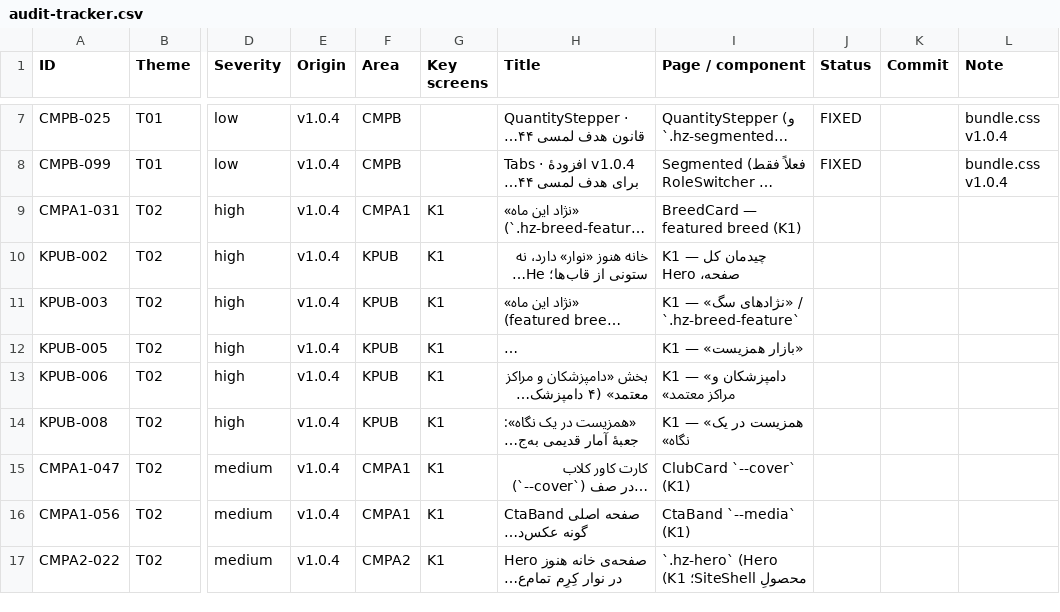
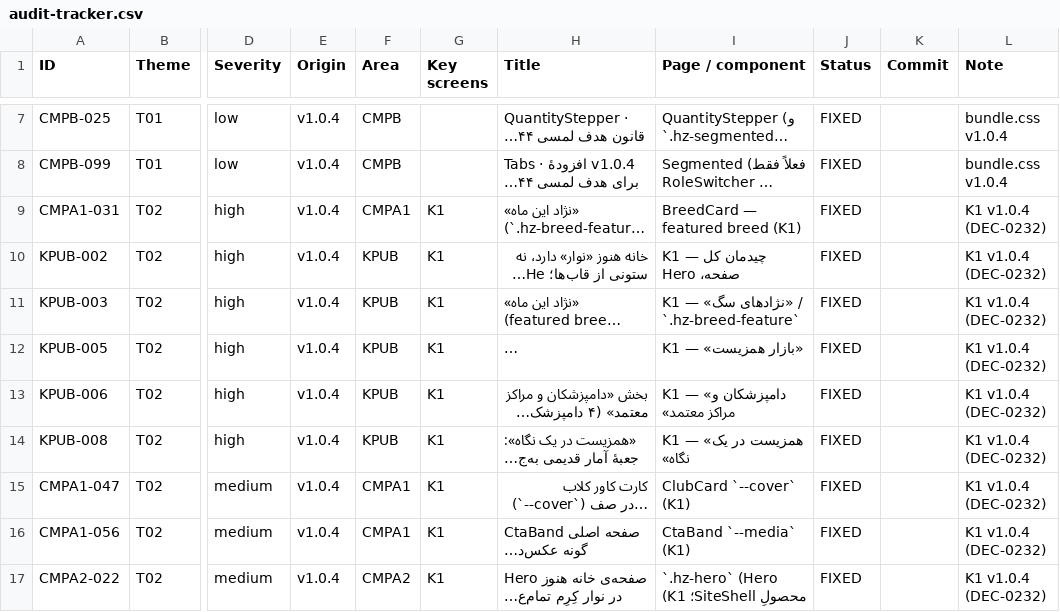
Before and after one commit to sina7843/Joonevar, a CSV file: docs/qa/design-system/fix-pack-1405-07-26/audit-tracker.csv, drawn as a sheet; only a part is shown, gaps mark what is left out; long unchanged cells end in …; the diff covers the shown part only; the diff names each change by its address in the sheet, - before the commit and + after, or states it on an @@ line.

```diff
--- a/docs/qa/design-system/fix-pack-1405-07-26/audit-tracker.csv
+++ b/docs/qa/design-system/fix-pack-1405-07-26/audit-tracker.csv
-J9:J17 (Status): (empty)
+J9:J17 (Status): FIXED
-L9:L17 (Note): (empty)
+L9:L17 (Note): K1 v1.0.4 (DEC-0232)
```
Also changed, not shown: 18 edited cells elsewhere in this file, 28 other files.
